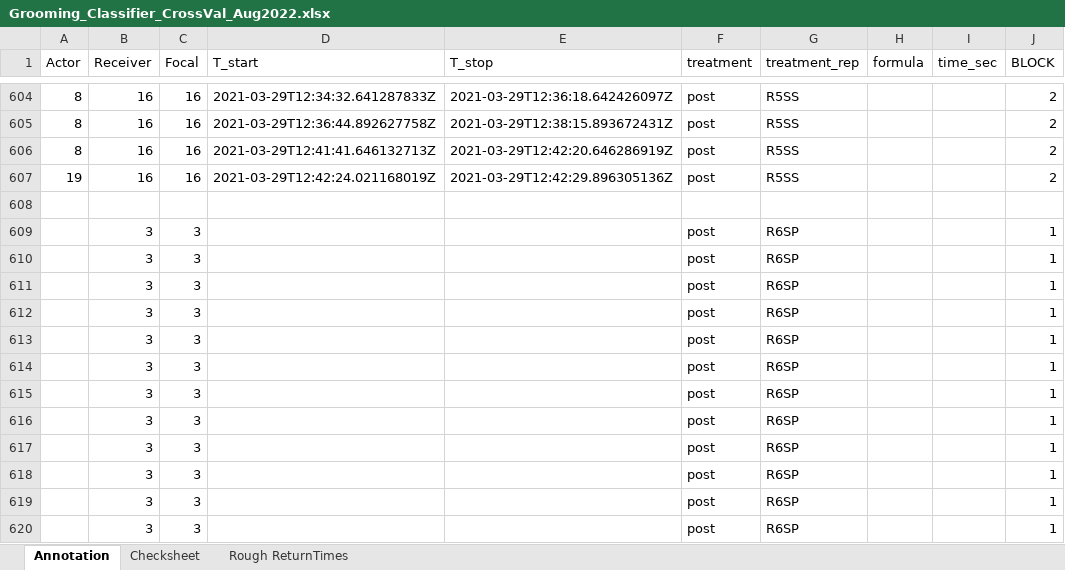
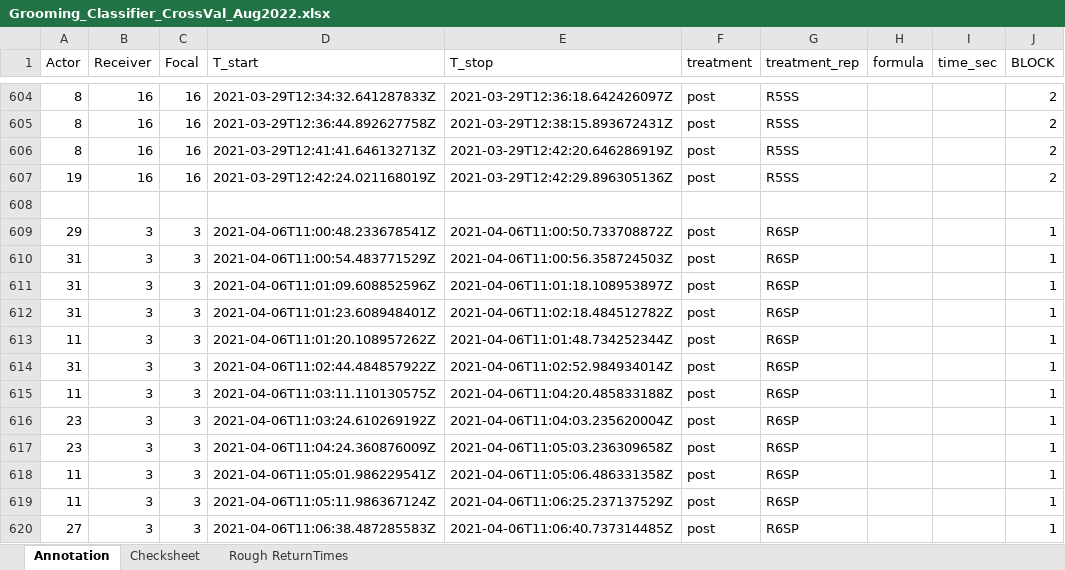
Before and after one commit to AdrianoWanderlingh/PhD-Ant_Colonies_Tracking_Analysis, an Excel workbook: Annotation_and_Cross_Validation/Grooming_Classifier_CrossVal_Aug2022.xlsx, sheet Annotation, drawn as a sheet; only a part is shown, gaps mark what is left out; values as stored, in another font and other column widths than the file's, no borders; the diff covers the shown part only; the diff names each change by its address in the sheet, - before the commit and + after, or states it on an @@ line.

Commit message:
Add files via upload

```diff
--- a/Annotation_and_Cross_Validation/Grooming_Classifier_CrossVal_Aug2022.xlsx (sheet Annotation)
+++ b/Annotation_and_Cross_Validation/Grooming_Classifier_CrossVal_Aug2022.xlsx (sheet Annotation)
-A609 (Actor): (empty)
+A609 (Actor): 29
-D609 (T_start): (empty)
+D609 (T_start): 2021-04-06T11:00:48.233678541Z
-E609 (T_stop): (empty)
+E609 (T_stop): 2021-04-06T11:00:50.733708872Z
-A610:A612 (Actor): (empty)
+A610:A612 (Actor): 31
-D610 (T_start): (empty)
+D610 (T_start): 2021-04-06T11:00:54.483771529Z
-E610 (T_stop): (empty)
+E610 (T_stop): 2021-04-06T11:00:56.358724503Z
-D611 (T_start): (empty)
+D611 (T_start): 2021-04-06T11:01:09.608852596Z
-E611 (T_stop): (empty)
+E611 (T_stop): 2021-04-06T11:01:18.108953897Z
-D612 (T_start): (empty)
+D612 (T_start): 2021-04-06T11:01:23.608948401Z
-E612 (T_stop): (empty)
+E612 (T_stop): 2021-04-06T11:02:18.484512782Z
-A613 (Actor): (empty)
+A613 (Actor): 11
-D613 (T_start): (empty)
+D613 (T_start): 2021-04-06T11:01:20.108957262Z
-E613 (T_stop): (empty)
+E613 (T_stop): 2021-04-06T11:01:48.734252344Z
-A614 (Actor): (empty)
+A614 (Actor): 31
-D614 (T_start): (empty)
+D614 (T_start): 2021-04-06T11:02:44.484857922Z
-E614 (T_stop): (empty)
+E614 (T_stop): 2021-04-06T11:02:52.984934014Z
-A615 (Actor): (empty)
+A615 (Actor): 11
-D615 (T_start): (empty)
+D615 (T_start): 2021-04-06T11:03:11.110130575Z
-E615 (T_stop): (empty)
+E615 (T_stop): 2021-04-06T11:04:20.485833188Z
-A616:A617 (Actor): (empty)
+A616:A617 (Actor): 23
-D616 (T_start): (empty)
+D616 (T_start): 2021-04-06T11:03:24.610269192Z
-E616 (T_stop): (empty)
+E616 (T_stop): 2021-04-06T11:04:03.235620004Z
-D617 (T_start): (empty)
+D617 (T_start): 2021-04-06T11:04:24.360876009Z
-E617 (T_stop): (empty)
+E617 (T_stop): 2021-04-06T11:05:03.236309658Z
-A618:A619 (Actor): (empty)
+A618:A619 (Actor): 11
-D618 (T_start): (empty)
+D618 (T_start): 2021-04-06T11:05:01.986229541Z
-E618 (T_stop): (empty)
+E618 (T_stop): 2021-04-06T11:05:06.486331358Z
-D619 (T_start): (empty)
+D619 (T_start): 2021-04-06T11:05:11.986367124Z
-E619 (T_stop): (empty)
+E619 (T_stop): 2021-04-06T11:06:25.237137529Z
-A620 (Actor): (empty)
+A620 (Actor): 27
-D620 (T_start): (empty)
+D620 (T_start): 2021-04-06T11:06:38.487285583Z
-E620 (T_stop): (empty)
+E620 (T_stop): 2021-04-06T11:06:40.737314485Z
```
Also changed, not shown: 50 added rows, 1 removed row and 41 edited cells elsewhere in this sheet, sheet Checksheet, sheet Rough ReturnTimes.
